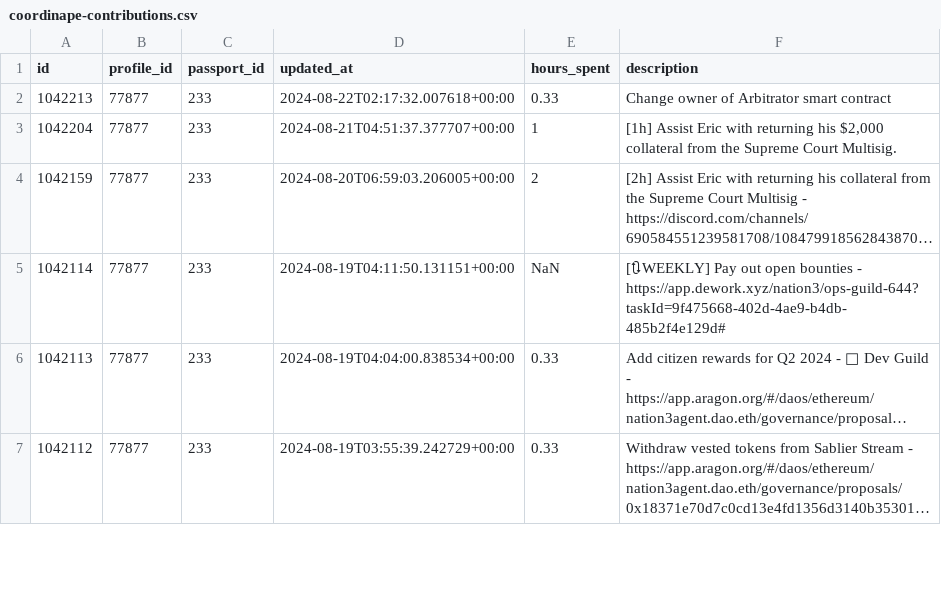
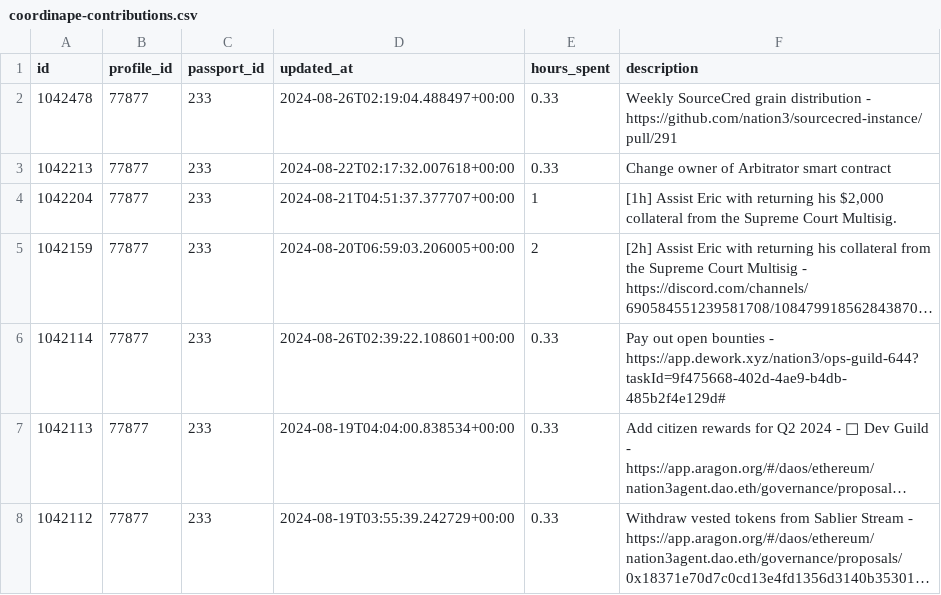
Before and after one commit to nation3/citizen-rewards, a CSV file: ops-guild/contributions/coordinape-contributions.csv, drawn as a sheet; only a part is shown; long unchanged cells end in …; addresses are those after the commit; the diff names each change by its address in the sheet, - before the commit and + after, or states it on an @@ line.

Commit message:
⚙️ ops guild - fetch coordinape contributions

```diff
--- a/ops-guild/contributions/coordinape-contributions.csv
+++ b/ops-guild/contributions/coordinape-contributions.csv
+row 2: 1042478 | 77877 | 233 | 2024-08-26T02:19:04.488497+00:00 | 0.33 | Weekly SourceCred grain distribution - https://github.com/nation3/sourcecred-instance/pull/291
-D6 (updated_at): 2024-08-19T04:11:50.131151+00:00
+D6 (updated_at): 2024-08-26T02:39:22.108601+00:00
-E6 (hours_spent): NaN
+E6 (hours_spent): 0.33
-F6 (description): [🔃WEEKLY] Pay out…
+F6 (description): Pay out…
```
